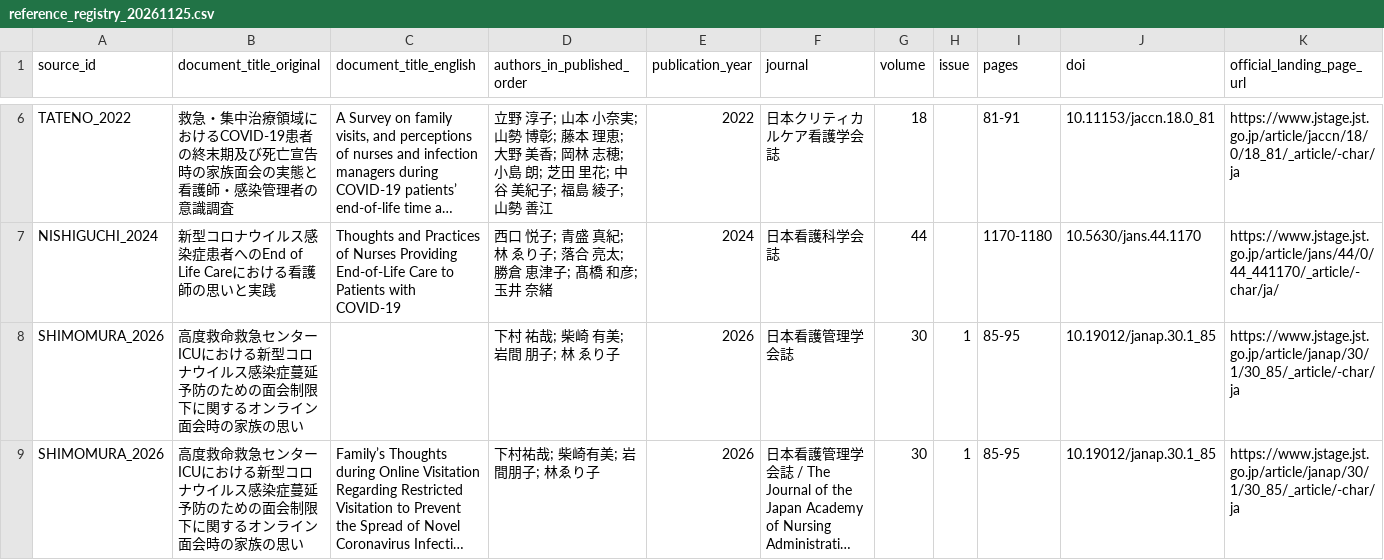
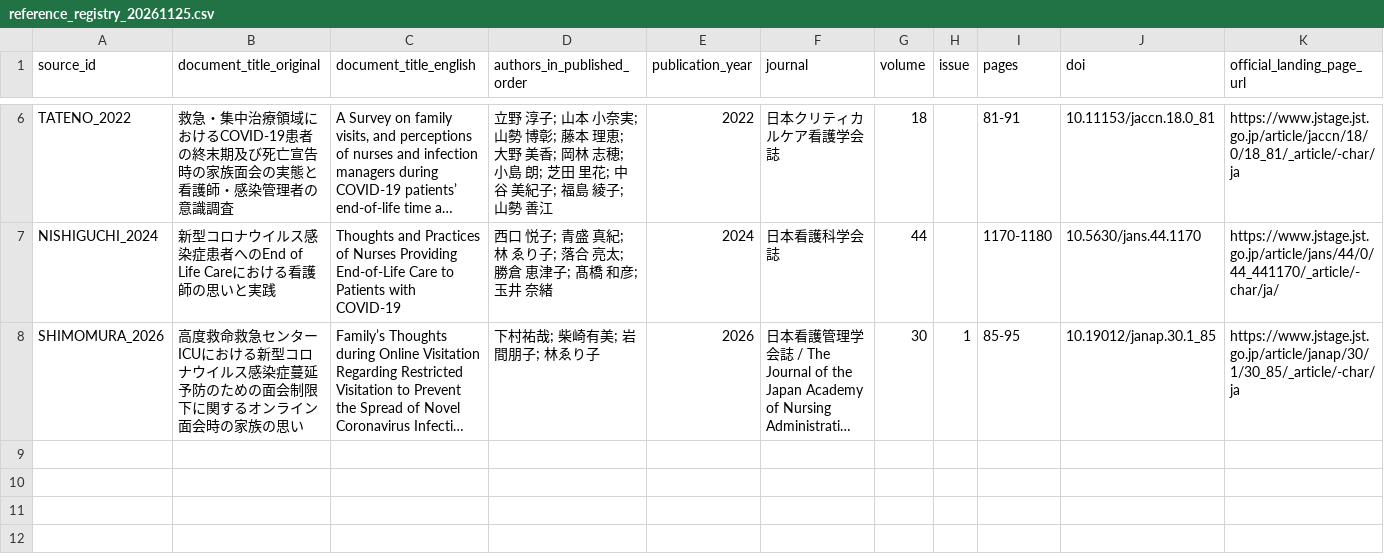
Before and after one commit to 0FTd95W213sGXXV0C7R2/COVID19-Pandemic-Research, a CSV file: data/metadata/rebuild_2026/patient_family/reference_registry_20261125.csv, drawn as a sheet; only a part is shown, gaps mark what is left out; long unchanged cells end in …; rows hold the shown columns only; the diff names each change by its address in the sheet, - before the commit and + after, or states it on an @@ line.

Commit message:
Update existing Shimomura registry entry after full-text review

```diff
--- a/data/metadata/rebuild_2026/patient_family/reference_registry_20261125.csv
+++ b/data/metadata/rebuild_2026/patient_family/reference_registry_20261125.csv
-row 8: SHIMOMURA_2026 | 高度救命救急センターICUにおける新型コロナウイルス感染症蔓延予防のための面会制限下に関するオンライン面会時の家族の思い |  | 下村 祐哉; 柴崎 有美; 岩間 朋子; 林 ゑり子 | 2026 | 日本看護管理学会誌 | 30 | 1 | 85-95 | 10.19012/janap.30.1_85 | https://www.jstage.jst.go.jp/article/janap/30/1/30_85/_article/-char/ja
```
